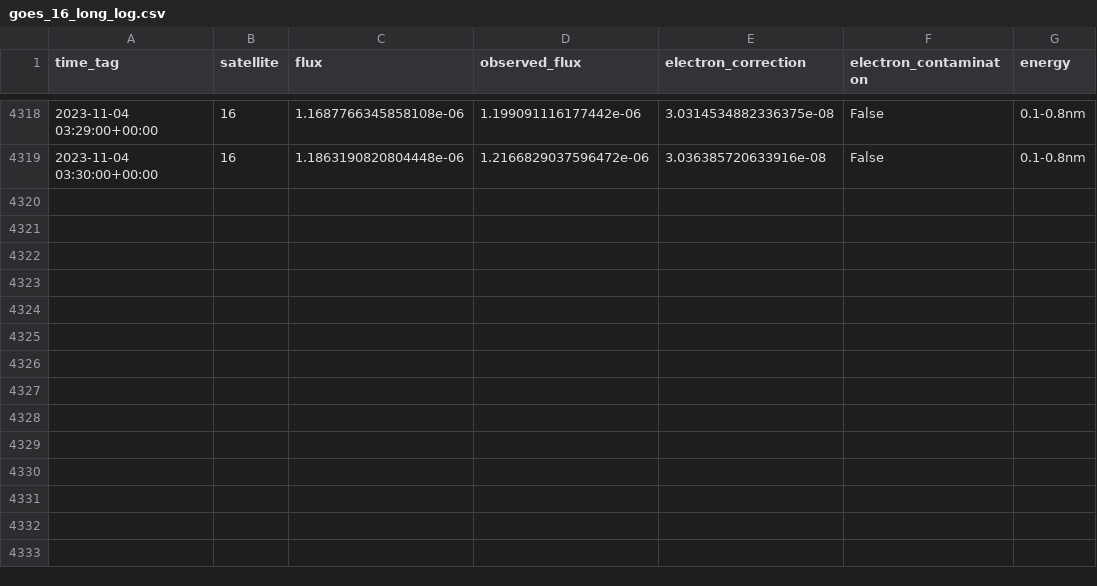
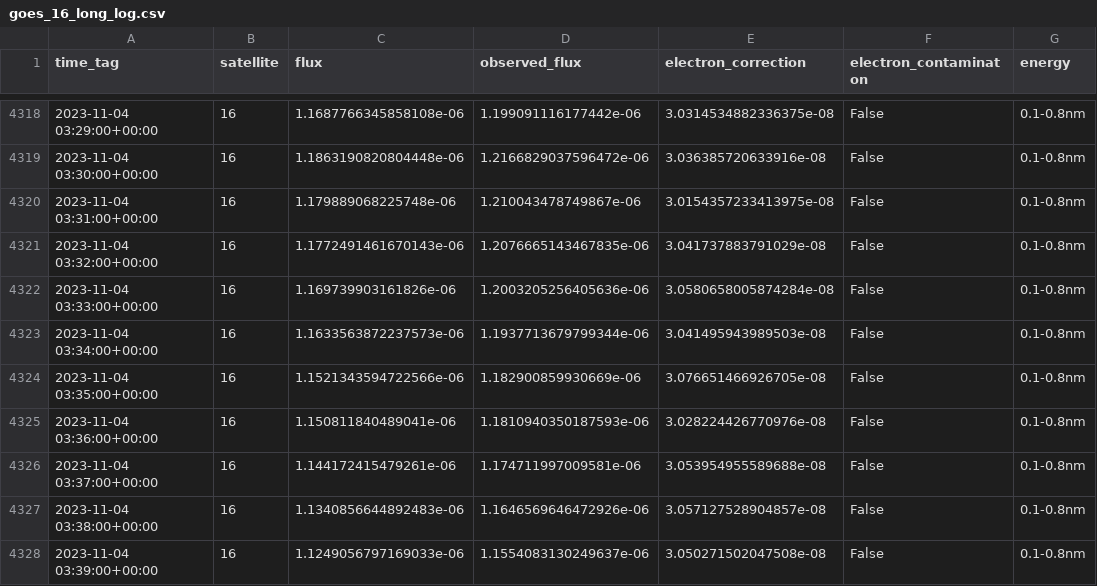
Before and after one commit to simuxakadiscgolfgod/Space-Weather, a CSV file: X-Ray_Data/goes_16_long_log.csv, drawn as a sheet; only a part is shown, gaps mark what is left out.

```diff
--- a/X-Ray_Data/goes_16_long_log.csv
+++ b/X-Ray_Data/goes_16_long_log.csv
@@ -4319 +4319,10 @@ time_tag,satellite,flux,observed_flux,electron_correction,electron_contaminaton,
 2023-11-04 03:30:00+00:00,16,1.1863190820804448e-06,1.2166829037596472e-06,3.036385720633916e-08,False,0.1-0.8nm
+2023-11-04 03:31:00+00:00,16,1.179889068225748e-06,1.210043478749867e-06,3.0154357233413975e-08,False,0.1-0.8nm
+2023-11-04 03:32:00+00:00,16,1.1772491461670143e-06,1.2076665143467835e-06,3.041737883791029e-08,False,0.1-0.8nm
+2023-11-04 03:33:00+00:00,16,1.169739903161826e-06,1.2003205256405636e-06,3.0580658005874284e-08,False,0.1-0.8nm
+2023-11-04 03:34:00+00:00,16,1.1633563872237573e-06,1.1937713679799344e-06,3.041495943989503e-08,False,0.1-0.8nm
+2023-11-04 03:35:00+00:00,16,1.1521343594722566e-06,1.182900859930669e-06,3.076651466926705e-08,False,0.1-0.8nm
+2023-11-04 03:36:00+00:00,16,1.150811840489041e-06,1.1810940350187593e-06,3.028224426770976e-08,False,0.1-0.8nm
+2023-11-04 03:37:00+00:00,16,1.144172415479261e-06,1.174711997009581e-06,3.053954955589688e-08,False,0.1-0.8nm
+2023-11-04 03:38:00+00:00,16,1.1340856644892483e-06,1.1646569646472926e-06,3.057127528904857e-08,False,0.1-0.8nm
+2023-11-04 03:39:00+00:00,16,1.1249056797169033e-06,1.1554083130249637e-06,3.050271502047508e-08,False,0.1-0.8nm
```
Also changed, not shown: Proton_Data/goes_16_100Mev_log.csv, Proton_Data/goes_16_50Mev_log.csv, 6 other files.
